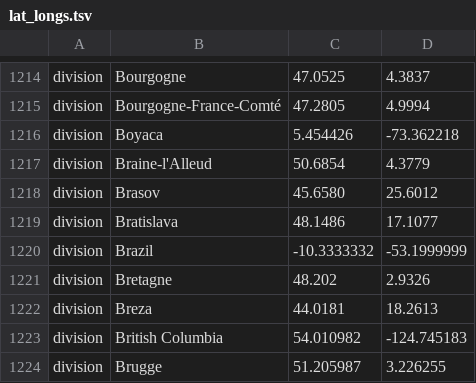
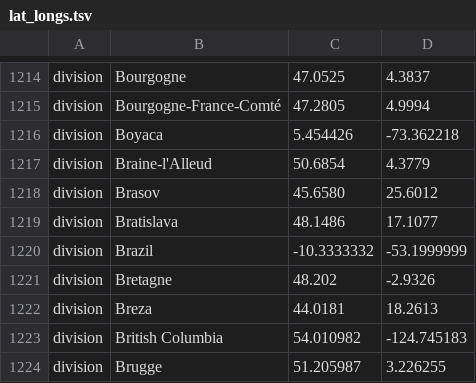
Before and after one commit to neherlab/ncov-europe, a TSV file: defaults/lat_longs.tsv, drawn as a sheet; only a part is shown, gaps mark what is left out.

Commit message:
Update lat_longs.tsv

```diff
--- a/defaults/lat_longs.tsv
+++ b/defaults/lat_longs.tsv
@@ -1220,3 +1220,3 @@ division	Bratislava	48.1486	17.1077
 division	Brazil	-10.3333332	-53.1999999
-division	Bretagne	48.202	2.9326
+division	Bretagne	48.202	-2.9326
 division	Breza	44.0181	18.2613
```
